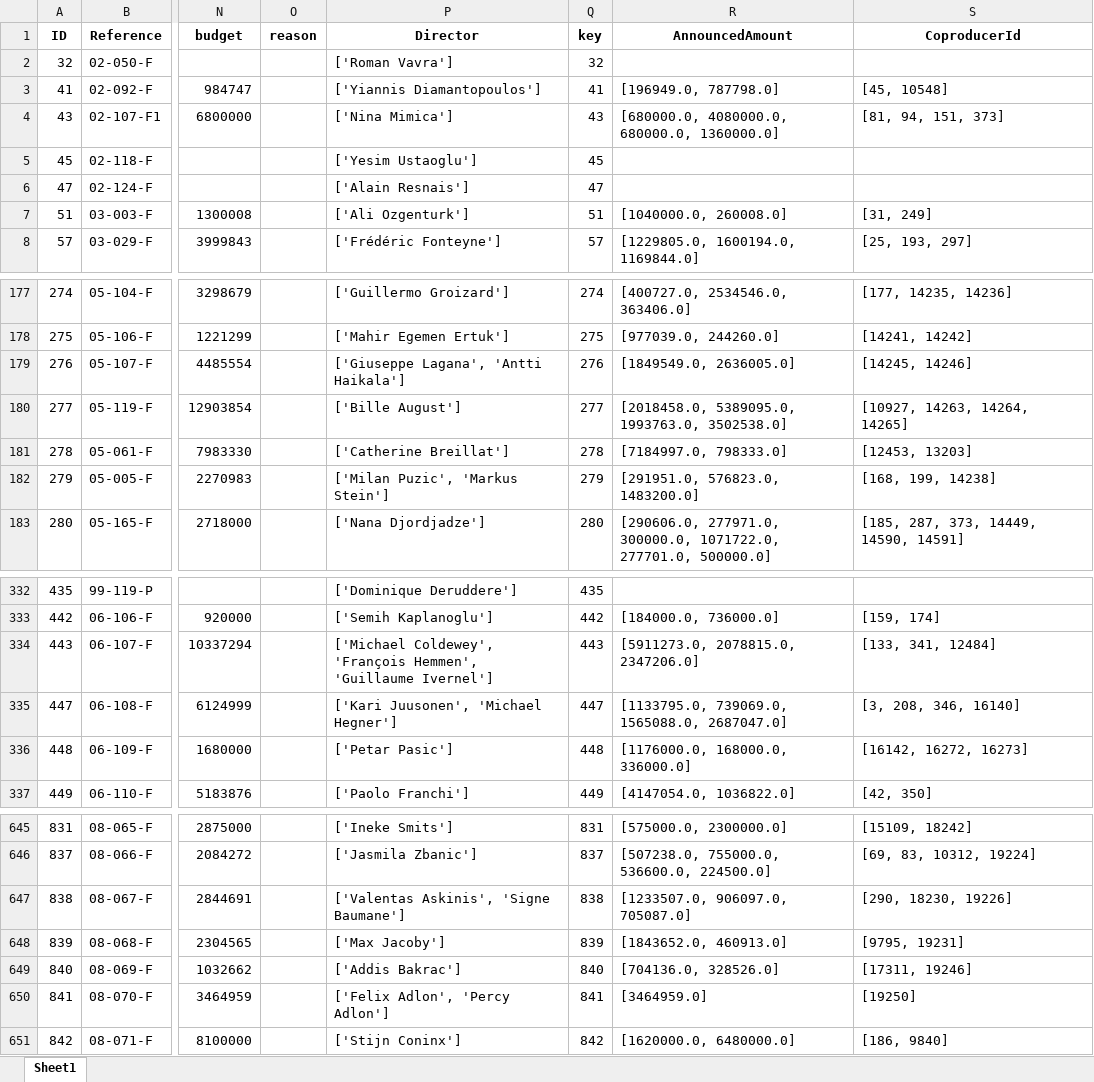
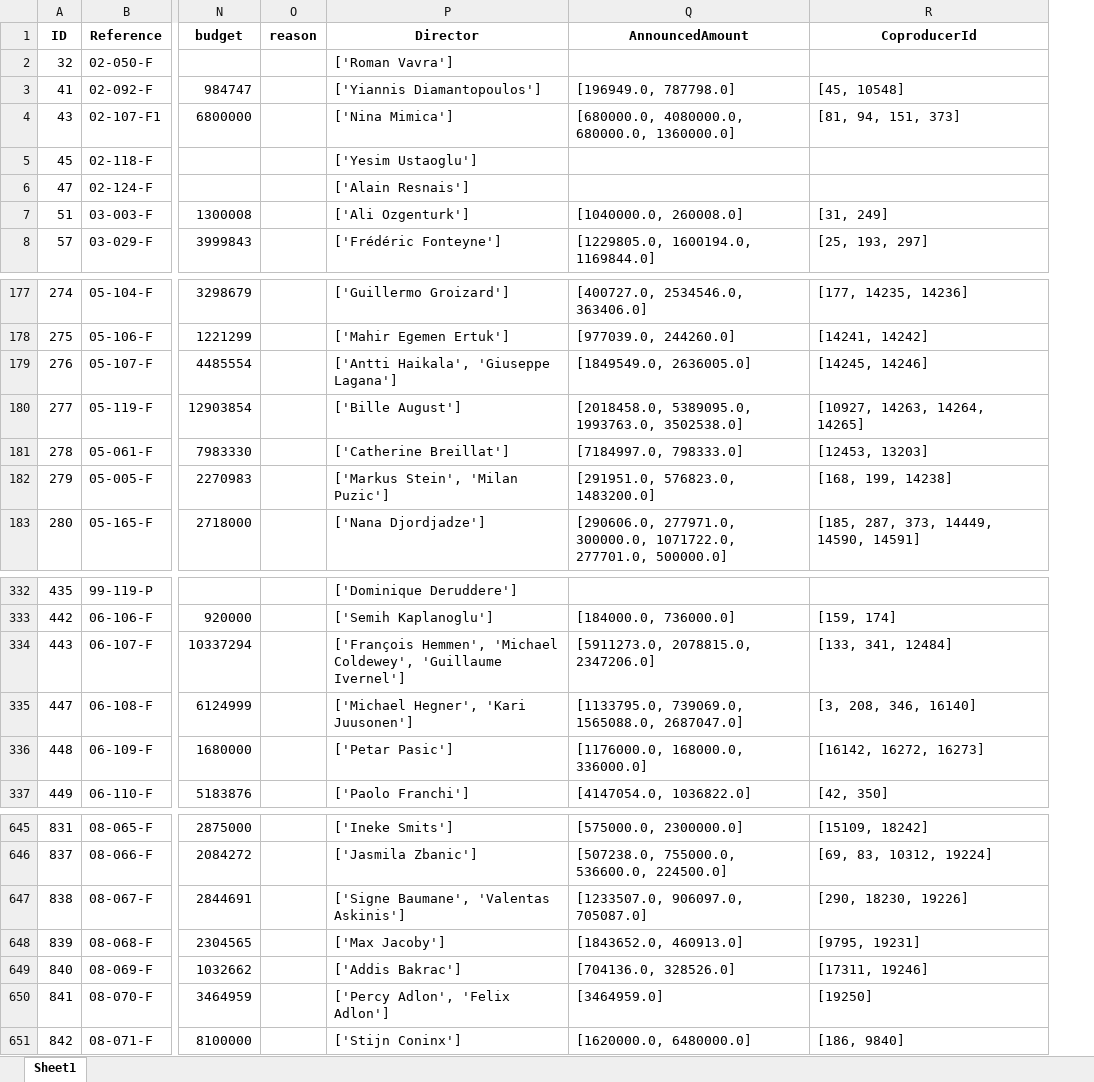
Before and after one commit to Thelmaxx/Eurimages_scraping, an Excel workbook: data/projects_to_be_matched.xlsx, sheet Sheet1, drawn as a sheet; only a part is shown, gaps mark what is left out; values as stored, in another font and other column widths than the file's, no borders; the diff covers the shown part only; the diff names each change by its address in the sheet, - before the commit and + after, or states it on an @@ line.

```diff
--- a/data/projects_to_be_matched.xlsx (sheet Sheet1)
+++ b/data/projects_to_be_matched.xlsx (sheet Sheet1)
-column Q (key), rows 2-8: 32 | 41 | 43 | 45 | 47 | 51 | 57; rows 177-183: 274 | 275 | 276 | 277 | 278 | 279 | 280; rows 332-337: 435 | 442 | 443 | 447 | 448 | 449; rows 645-651: 831 | 837 | 838 | 839 | 840 | 841 | 842
-P179 (Director): ['Giuseppe Lagana', 'Antti Haikala']
+P179 (Director): ['Antti Haikala', 'Giuseppe Lagana']
-P182 (Director): ['Milan Puzic', 'Markus Stein']
+P182 (Director): ['Markus Stein', 'Milan Puzic']
-P334 (Director): ['Michael Coldewey', 'François Hemmen', 'Guillaume Ivernel']
+P334 (Director): ['François Hemmen', 'Michael Coldewey', 'Guillaume Ivernel']
-P335 (Director): ['Kari Juusonen', 'Michael Hegner']
+P335 (Director): ['Michael Hegner', 'Kari Juusonen']
-P647 (Director): ['Valentas Askinis', 'Signe Baumane']
+P647 (Director): ['Signe Baumane', 'Valentas Askinis']
-P650 (Director): ['Felix Adlon', 'Percy Adlon']
+P650 (Director): ['Percy Adlon', 'Felix Adlon']
```
Also changed, not shown: 43 removed rows and 179 edited cells elsewhere in this sheet, 8 other files.
